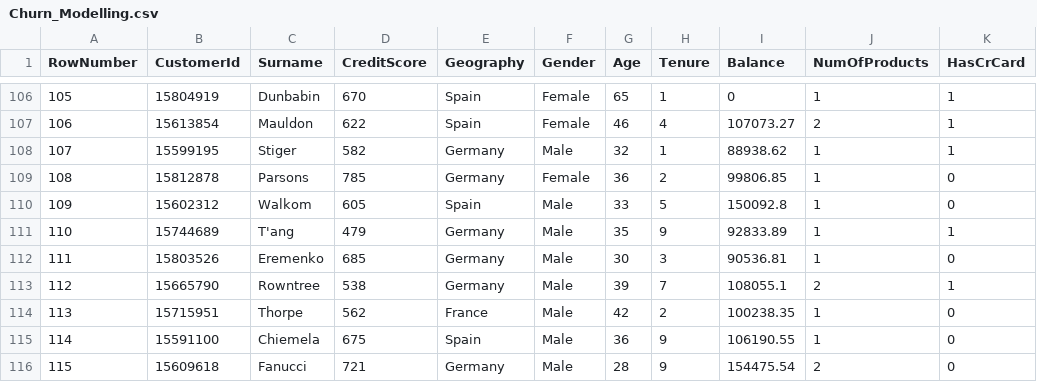
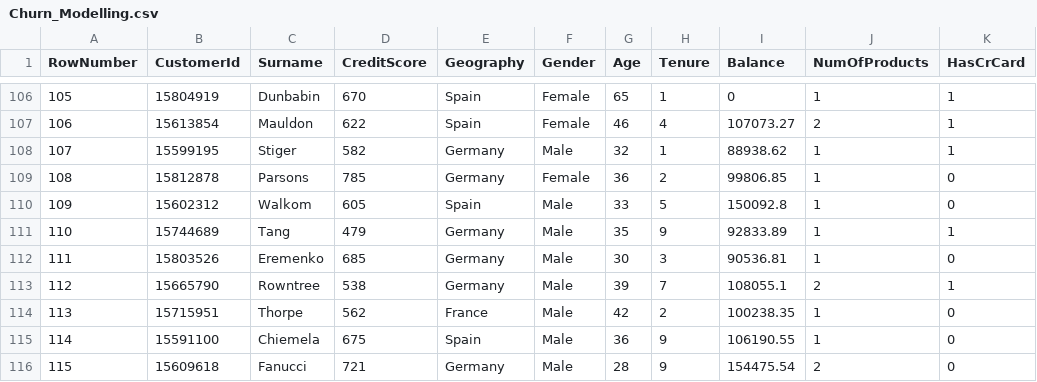
Before and after one commit to othoni-hub/NSI, a CSV file: Churn_Modelling.csv, drawn as a sheet; only a part is shown, gaps mark what is left out; the diff names each change by its address in the sheet, - before the commit and + after, or states it on an @@ line.

Commit message:
Update Churn_Modelling.csv

```diff
--- a/Churn_Modelling.csv
+++ b/Churn_Modelling.csv
-C111 (Surname): T'ang
+C111 (Surname): Tang
```
